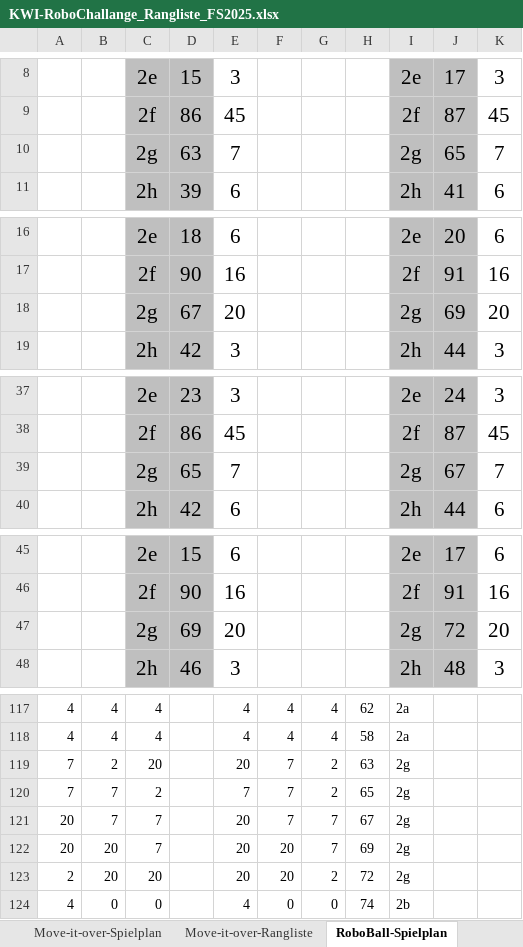
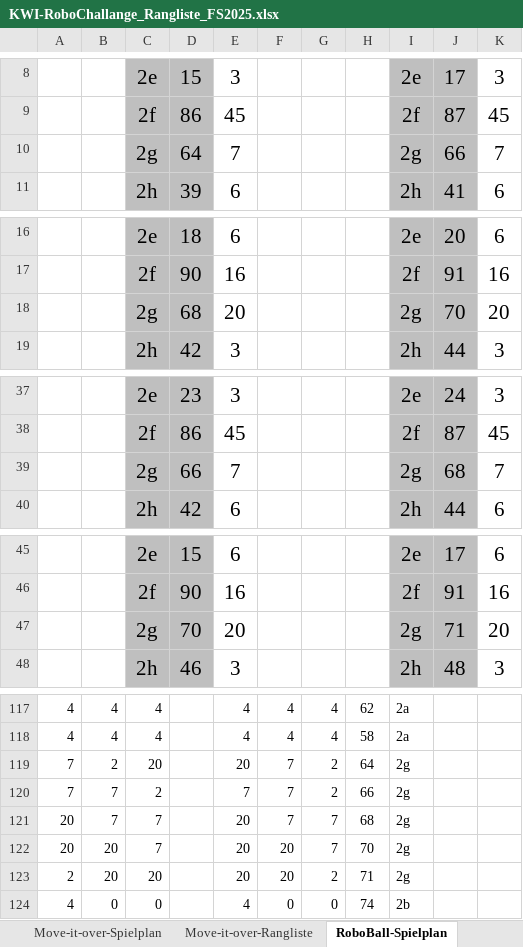
Before and after one commit to camillagretsch/KWI-RoboChallenge, an Excel workbook: KWI-RoboChallange_Rangliste_FS2025.xlsx, sheet RoboBall-Spielplan, drawn as a sheet; only a part is shown, gaps mark what is left out; values as stored, in another font and other column widths than the file's, no borders; the diff covers the shown part only; the diff names each change by its address in the sheet, - before the commit and + after, or states it on an @@ line.

```diff
--- a/KWI-RoboChallange_Rangliste_FS2025.xlsx (sheet RoboBall-Spielplan)
+++ b/KWI-RoboChallange_Rangliste_FS2025.xlsx (sheet RoboBall-Spielplan)
-D10: 63
+D10: 64
-J10: 65
+J10: 66
-D18: 67
+D18: 68
-J18: 69
+J18: 70
-D39: 65
+D39: 66
-J39: 67
+J39: 68
-D47: 69
+D47: 70
-J47: 72
+J47: 71
-H119: 63
+H119: 64
-H120: 65
+H120: 66
-H121: 67
+H121: 68
-H122: 69
+H122: 70
-H123: 72
+H123: 71
```
Also changed, not shown: 7 edited cells elsewhere in this sheet, sheet Move-it-over-Spielplan, sheet Move-it-over-Rangliste, sheet RoboBall-Rangliste, 1 other file.
